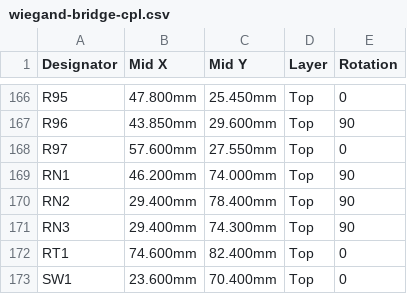
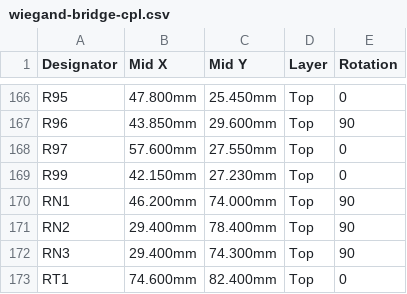
Before and after one commit to EdgeCoil/wiegand-bridge, a CSV file: hardware/fab/wiegand-bridge-cpl.csv, drawn as a sheet; only a part is shown, gaps mark what is left out; the shorter side is filled out with more unchanged rows.

```diff
--- a/hardware/fab/wiegand-bridge-cpl.csv
+++ b/hardware/fab/wiegand-bridge-cpl.csv
@@ -168,2 +168,3 @@ R96,43.850mm,29.600mm,Top,90
 R97,57.600mm,27.550mm,Top,0
+R99,42.150mm,27.230mm,Top,0
 RN1,46.200mm,74.000mm,Top,90
```
Also changed, not shown: hardware/fab/wiegand-bridge-bom.csv, 29 other files.
